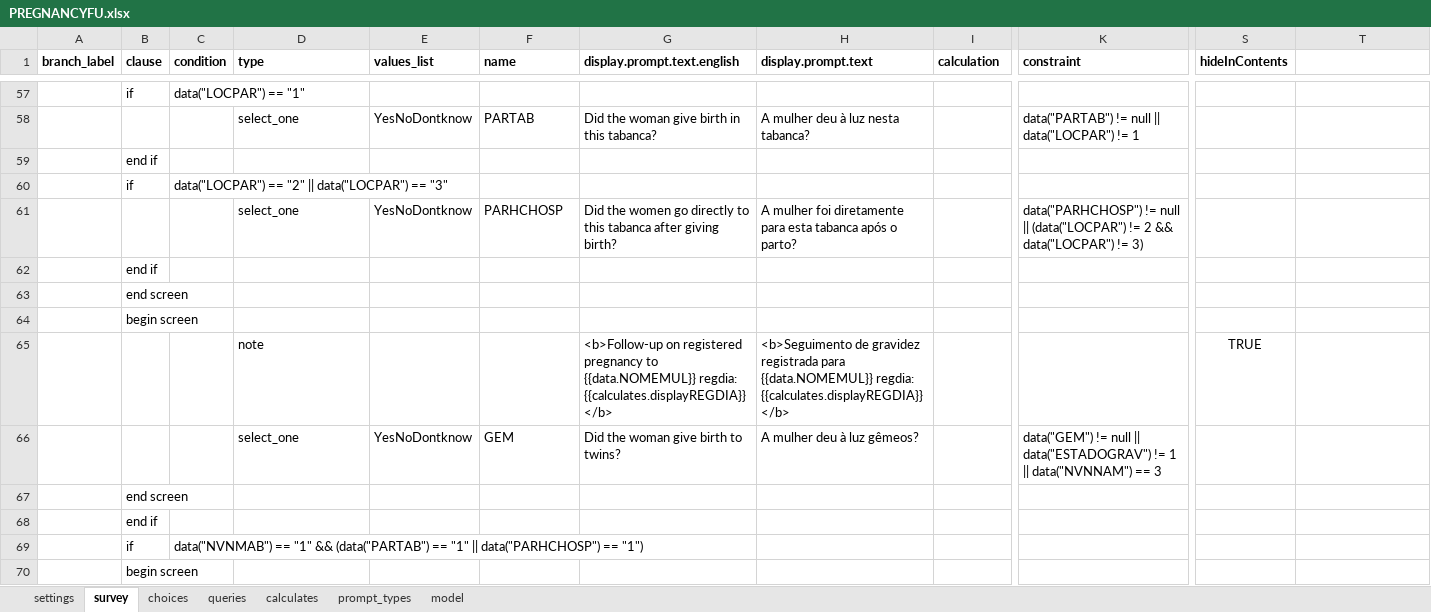
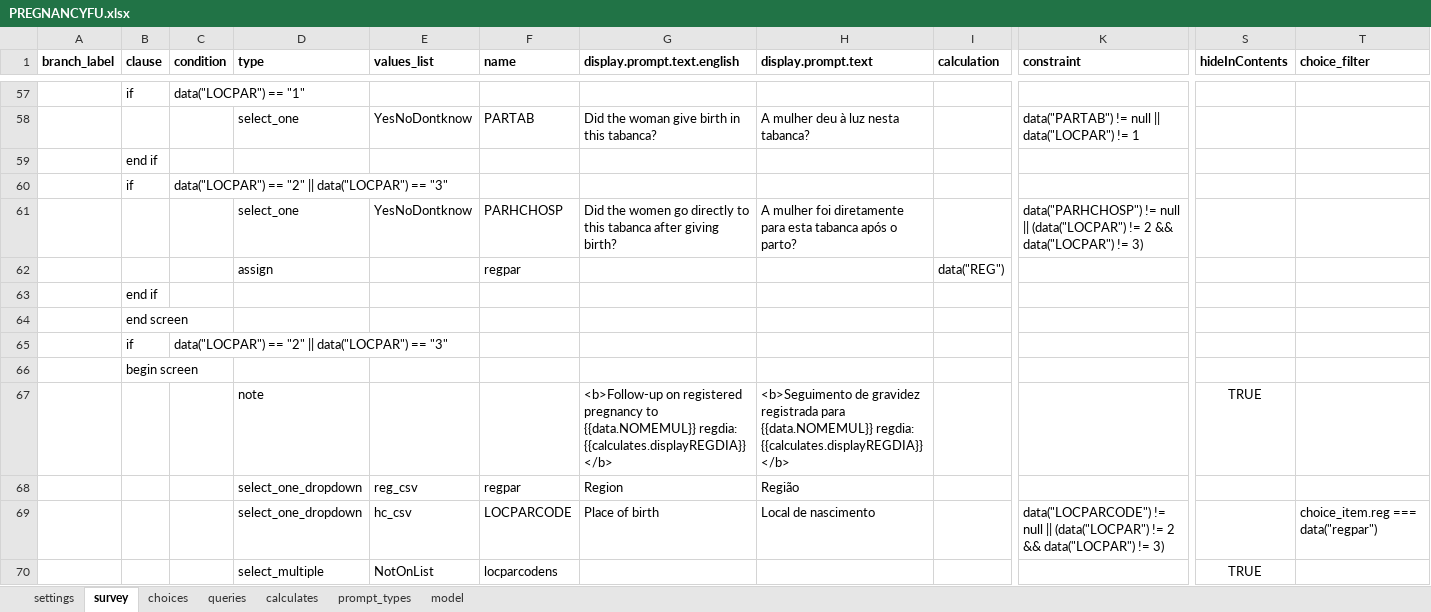
Before and after one commit to BandimHealthProject/Equipa, an Excel workbook: app/config/tables/PREGNANCIES/Forms/PREGNANCYFU/PREGNANCYFU.xlsx, sheet survey, drawn as a sheet; only a part is shown, gaps mark what is left out; the shorter side is filled out with more unchanged rows; values as stored, in another font and other column widths than the file's, no borders; rows hold the shown columns only; the diff covers the shown part only; the diff names each change by its address in the sheet, - before the commit and + after, or states it on an @@ line.

Commit message:
Added place of birth to FU

```diff
--- a/app/config/tables/PREGNANCIES/Forms/PREGNANCYFU/PREGNANCYFU.xlsx (sheet survey)
+++ b/app/config/tables/PREGNANCIES/Forms/PREGNANCYFU/PREGNANCYFU.xlsx (sheet survey)
-T1: (empty)
+T1: choice_filter
+row 62:  |  |  | assign |  | regpar |  |  | data("REG")
+row 65:  | if | data("LOCPAR") == "2" || data("LOCPAR") == "3"
+row 66:  | begin screen
+row 67:  |  |  | note |  |  | <b>Follow-up on registered pregnancy to {{data.NOMEMUL}} regdia: {{calculates.displayREGDIA}} </b> | <b>Seguimento de gravidez registrada para {{data.NOMEMUL}} regdia: {{calculates.displayREGDIA}}</b> |  |  | TRUE
+row 68:  |  |  | select_one_dropdown | reg_csv | regpar | Region | Região
+row 69:  |  |  | select_one_dropdown | hc_csv | LOCPARCODE | Place of birth | Local de nascimento |  | data("LOCPARCODE") != null || (data("LOCPAR") != 2 && data("LOCPAR") != 3) |  | choice_item.reg === data("regpar")
+row 70:  |  |  | select_multiple | NotOnList | locparcodens |  |  |  |  | TRUE
```
Also changed, not shown: 8 added rows elsewhere in this sheet, sheet queries, sheet model, sheet choices, app/config/tables/PREGNANCIES/Forms/PREGNANCIES/PREGNANCIES.xlsx, 4 other files.
